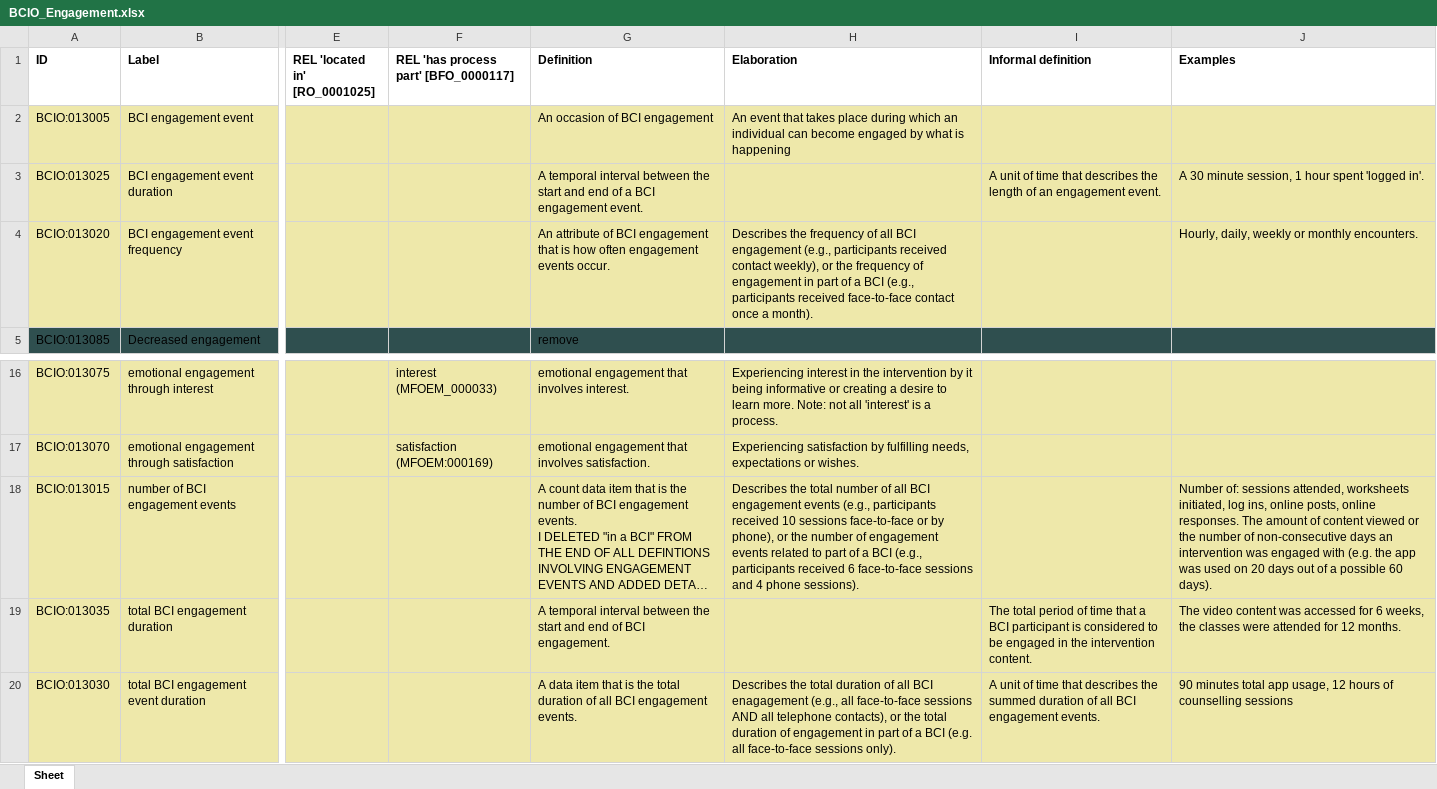
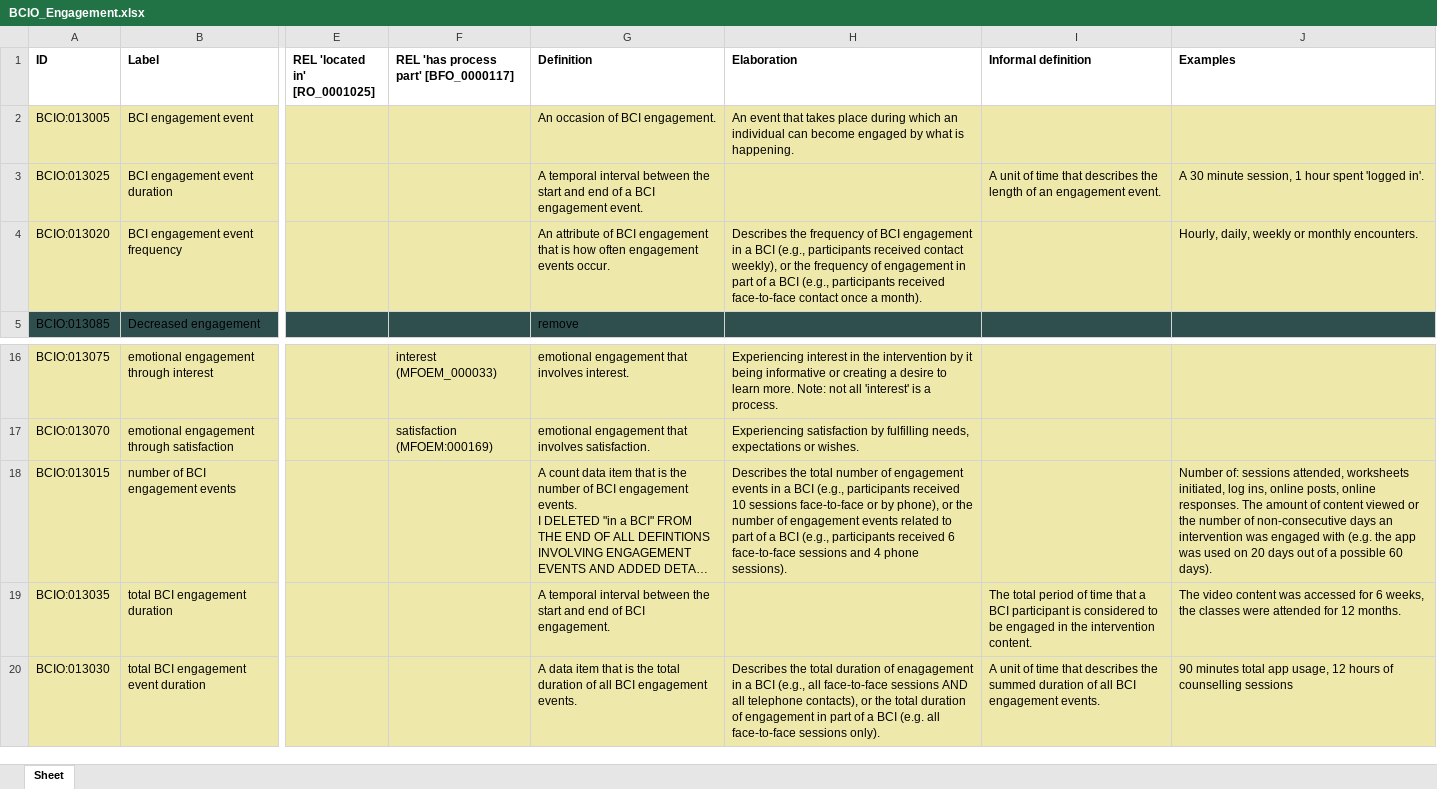
Before and after one commit to HumanBehaviourChangeProject/ontologies, an Excel workbook: Engagement/BCIO_Engagement.xlsx, sheet Sheet, drawn as a sheet; only a part is shown, gaps mark what is left out; long unchanged cells end in …; values as stored, in another font and other column widths than the file's, no borders; the diff names each change by its address in the sheet, - before the commit and + after, or states it on an @@ line.

Commit message:
Updating BCIO_Engagement.xlsx

```diff
--- a/Engagement/BCIO_Engagement.xlsx (sheet Sheet)
+++ b/Engagement/BCIO_Engagement.xlsx (sheet Sheet)
-G2 (Definition): An occasion of BCI engagement
+G2 (Definition): An occasion of BCI engagement.
-H2 (Elaboration): …what is happening
+H2 (Elaboration): …what is happening.
-H4 (Elaboration): …frequency of all BCI engagement (e.g., participants…
+H4 (Elaboration): …frequency of BCI engagement in a BCI (e.g., participants…
-H18 (Elaboration): …number of all BCI engagement events (e.g., participants…
+H18 (Elaboration): …number of engagement events in a BCI (e.g., participants…
-H20 (Elaboration): …duration of all BCI enagagement (e.g., all…
+H20 (Elaboration): …duration of enagagement in a BCI (e.g., all…
```
